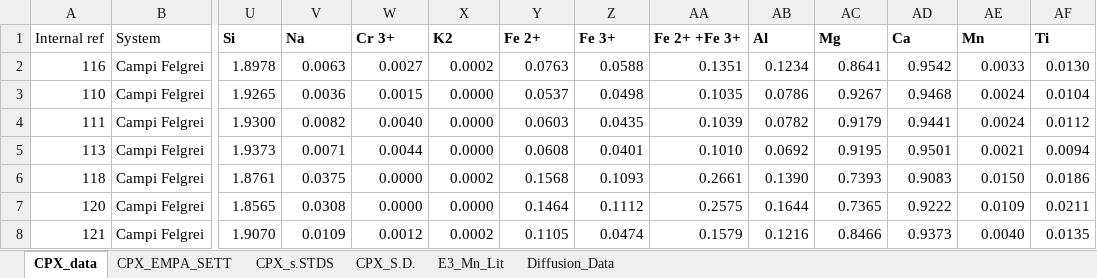
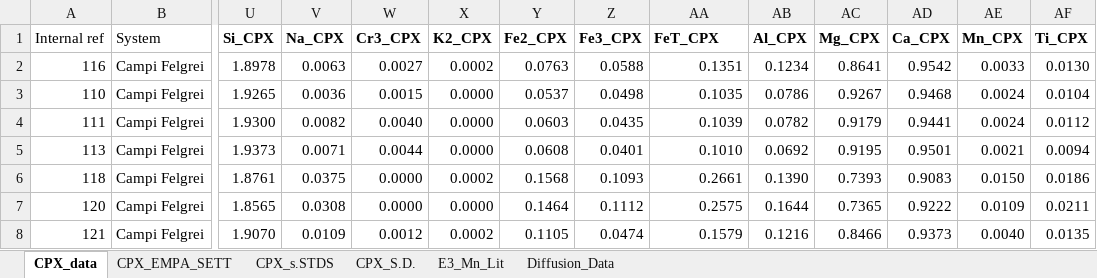
Before and after one commit to lydwhitt7/MSc_MonteNuovo, an Excel workbook: MSc_Data.xlsx, sheet CPX_data, drawn as a sheet; only a part is shown, gaps mark what is left out; values as stored, in another font and other column widths than the file's, no borders; the diff names each change by its address in the sheet, - before the commit and + after, or states it on an @@ line.

Commit message:
Update MSc_Data.xlsx

```diff
--- a/MSc_Data.xlsx (sheet CPX_data)
+++ b/MSc_Data.xlsx (sheet CPX_data)
-U1: Si
+U1: Si_CPX
-V1: Na
+V1: Na_CPX
-W1: Cr 3+
+W1: Cr3_CPX
-X1: K2
+X1: K2_CPX
-Y1: Fe 2+
+Y1: Fe2_CPX
-Z1: Fe 3+
+Z1: Fe3_CPX
-AA1: Fe 2+ +Fe 3+
+AA1: FeT_CPX
-AB1: Al
+AB1: Al_CPX
-AC1: Mg
+AC1: Mg_CPX
-AD1: Ca
+AD1: Ca_CPX
-AE1: Mn
+AE1: Mn_CPX
-AF1: Ti
+AF1: Ti_CPX
```
